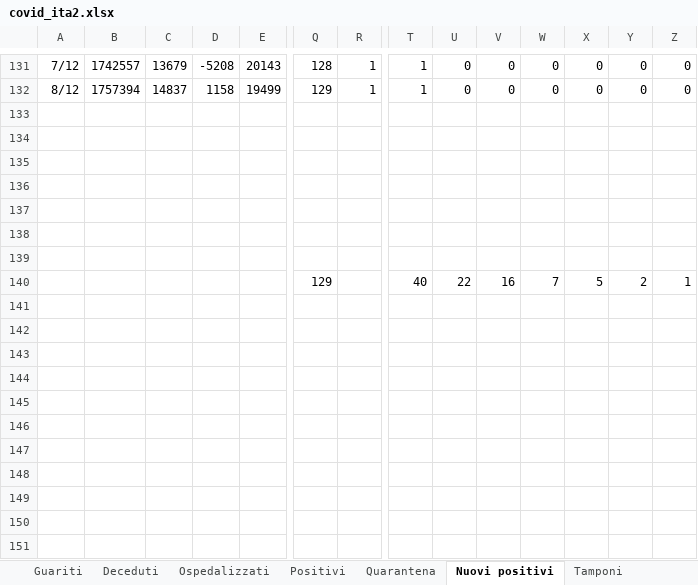
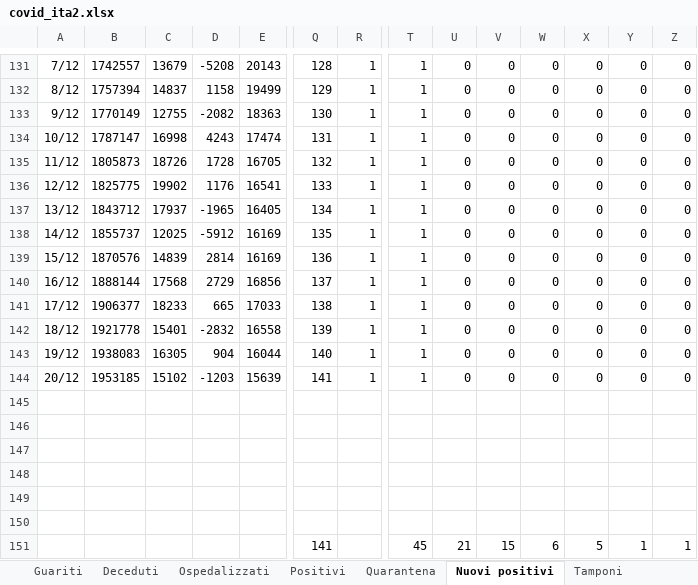
Before and after one commit to mattecarpa/Covid19, an Excel workbook: covid_ita2.xlsx, sheet Nuovi positivi, drawn as a sheet; only a part is shown, gaps mark what is left out; values as stored, in another font and other column widths than the file's, no borders; charts and pictures not drawn; removed rows and columns are numbered as before the commit, all else as after; rows hold the shown columns only; the diff names each change by its address in the sheet, - before the commit and + after, or states it on an @@ line.

```diff
--- a/covid_ita2.xlsx (sheet Nuovi positivi)
+++ b/covid_ita2.xlsx (sheet Nuovi positivi)
+row 133: 9/12 | 1770149 | 12755 | -2082 | 18363 | 130 | 1 | 1 | 0 | 0 | 0 | 0 | 0 | 0
+row 134: 10/12 | 1787147 | 16998 | 4243 | 17474 | 131 | 1 | 1 | 0 | 0 | 0 | 0 | 0 | 0
+row 135: 11/12 | 1805873 | 18726 | 1728 | 16705 | 132 | 1 | 1 | 0 | 0 | 0 | 0 | 0 | 0
+row 136: 12/12 | 1825775 | 19902 | 1176 | 16541 | 133 | 1 | 1 | 0 | 0 | 0 | 0 | 0 | 0
+row 137: 13/12 | 1843712 | 17937 | -1965 | 16405 | 134 | 1 | 1 | 0 | 0 | 0 | 0 | 0 | 0
+row 138: 14/12 | 1855737 | 12025 | -5912 | 16169 | 135 | 1 | 1 | 0 | 0 | 0 | 0 | 0 | 0
+row 139: 15/12 | 1870576 | 14839 | 2814 | 16169 | 136 | 1 | 1 | 0 | 0 | 0 | 0 | 0 | 0
+row 140: 16/12 | 1888144 | 17568 | 2729 | 16856 | 137 | 1 | 1 | 0 | 0 | 0 | 0 | 0 | 0
+row 141: 17/12 | 1906377 | 18233 | 665 | 17033 | 138 | 1 | 1 | 0 | 0 | 0 | 0 | 0 | 0
+row 142: 18/12 | 1921778 | 15401 | -2832 | 16558 | 139 | 1 | 1 | 0 | 0 | 0 | 0 | 0 | 0
+row 143: 19/12 | 1938083 | 16305 | 904 | 16044 | 140 | 1 | 1 | 0 | 0 | 0 | 0 | 0 | 0
+row 144: 20/12 | 1953185 | 15102 | -1203 | 15639 | 141 | 1 | 1 | 0 | 0 | 0 | 0 | 0 | 0
-row 151: (empty)
+row 151:  |  |  |  |  | 141 |  | 45 | 21 | 15 | 6 | 5 | 1 | 1
-row 140:  |  |  |  |  | 129 |  | 40 | 22 | 16 | 7 | 5 | 2 | 1
```
Also changed, not shown: sheet Analisi-nuovi-pos, sheet Guariti, sheet Analisi-dead, sheet Dati, sheet Tamponi, sheet Terapia_inten, 6 more sheets, formulas that keep their value, charts or pictures.
